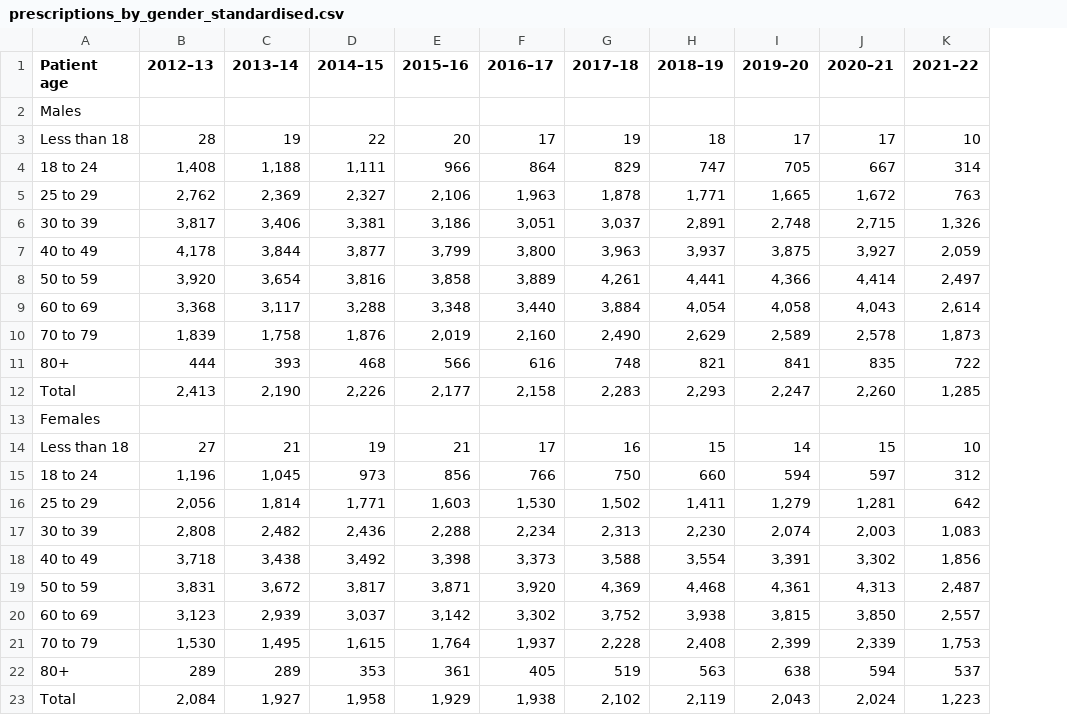
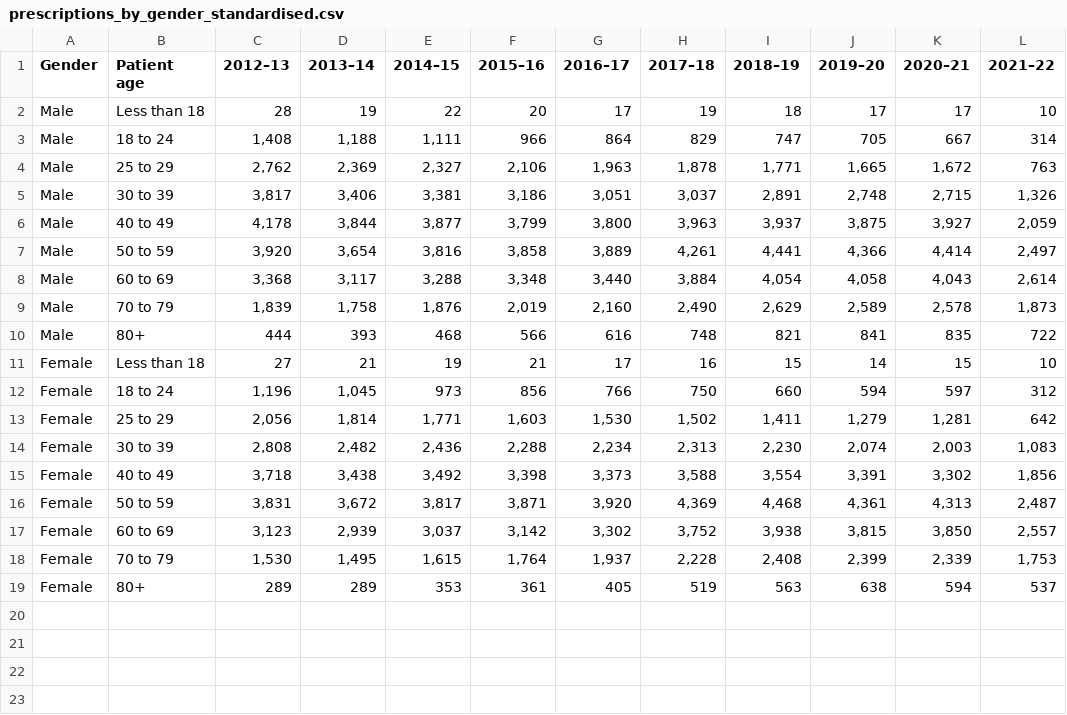
Before and after one commit to jasminedbell/3179, a CSV file: prescriptions_by_gender_standardised.csv, drawn as a sheet; removed rows and columns are numbered as before the commit, all else as after; the diff names each change by its address in the sheet, - before the commit and + after, or states it on an @@ line.

Commit message:
Add files via upload
Updated prescriptions by gender file

```diff
--- a/prescriptions_by_gender_standardised.csv
+++ b/prescriptions_by_gender_standardised.csv
+column A (Gender), rows 2-19: Male | Male | Male | Male | Male | Male | Male | Male | Male | Female | Female | Female | Female | Female | Female | Female | Female | Female
-row 2: Males
-row 12: Total | 2,413 | 2,190 | 2,226 | 2,177 | 2,158 | 2,283 | 2,293 | 2,247 | 2,260 | 1,285
-row 13: Females
-row 23: Total | 2,084 | 1,927 | 1,958 | 1,929 | 1,938 | 2,102 | 2,119 | 2,043 | 2,024 | 1,223
```
